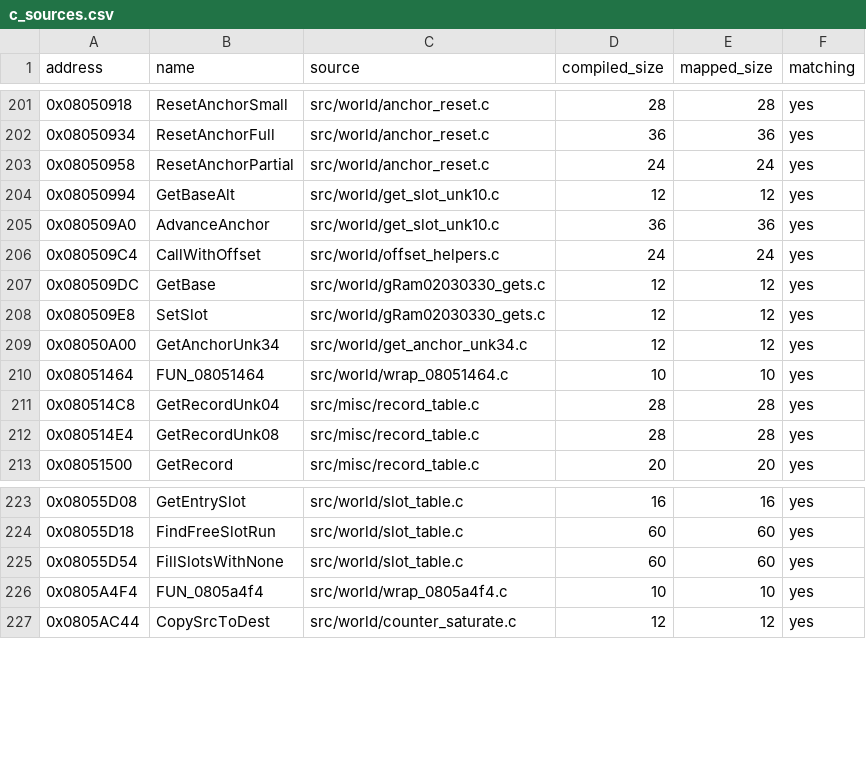
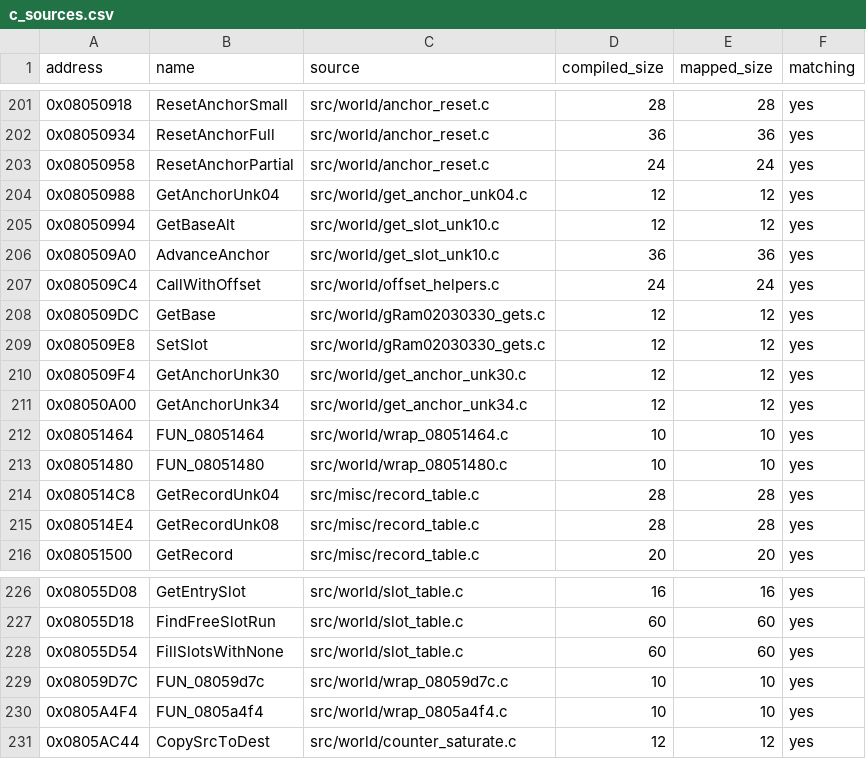
Before and after one commit to ahm3texe/gta-advance, a CSV file: data/c_sources.csv, drawn as a sheet; only a part is shown, gaps mark what is left out.

```diff
--- a/data/c_sources.csv
+++ b/data/c_sources.csv
@@ -203,2 +203,3 @@ address,name,source,compiled_size,mapped_size,matching
 0x08050958,ResetAnchorPartial,src/world/anchor_reset.c,24,24,yes
+0x08050988,GetAnchorUnk04,src/world/get_anchor_unk04.c,12,12,yes
 0x08050994,GetBaseAlt,src/world/get_slot_unk10.c,12,12,yes
@@ -208,4 +209,6 @@ address,name,source,compiled_size,mapped_size,matching
 0x080509E8,SetSlot,src/world/gRam02030330_gets.c,12,12,yes
+0x080509F4,GetAnchorUnk30,src/world/get_anchor_unk30.c,12,12,yes
 0x08050A00,GetAnchorUnk34,src/world/get_anchor_unk34.c,12,12,yes
 0x08051464,FUN_08051464,src/world/wrap_08051464.c,10,10,yes
+0x08051480,FUN_08051480,src/world/wrap_08051480.c,10,10,yes
 0x080514C8,GetRecordUnk04,src/misc/record_table.c,28,28,yes
@@ -225,2 +228,3 @@ address,name,source,compiled_size,mapped_size,matching
 0x08055D54,FillSlotsWithNone,src/world/slot_table.c,60,60,yes
+0x08059D7C,FUN_08059d7c,src/world/wrap_08059d7c.c,10,10,yes
 0x0805A4F4,FUN_0805a4f4,src/world/wrap_0805a4f4.c,10,10,yes
```
Also changed, not shown: data/functions.csv, data/matching_regions.csv, 6 other files.
